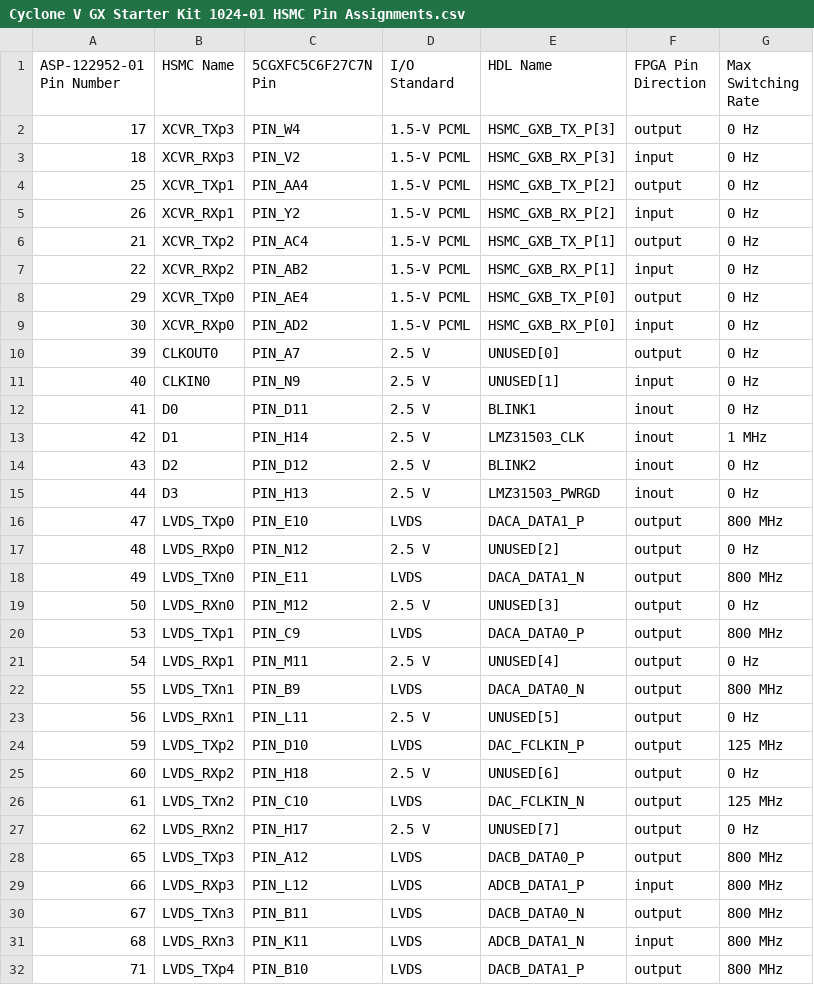
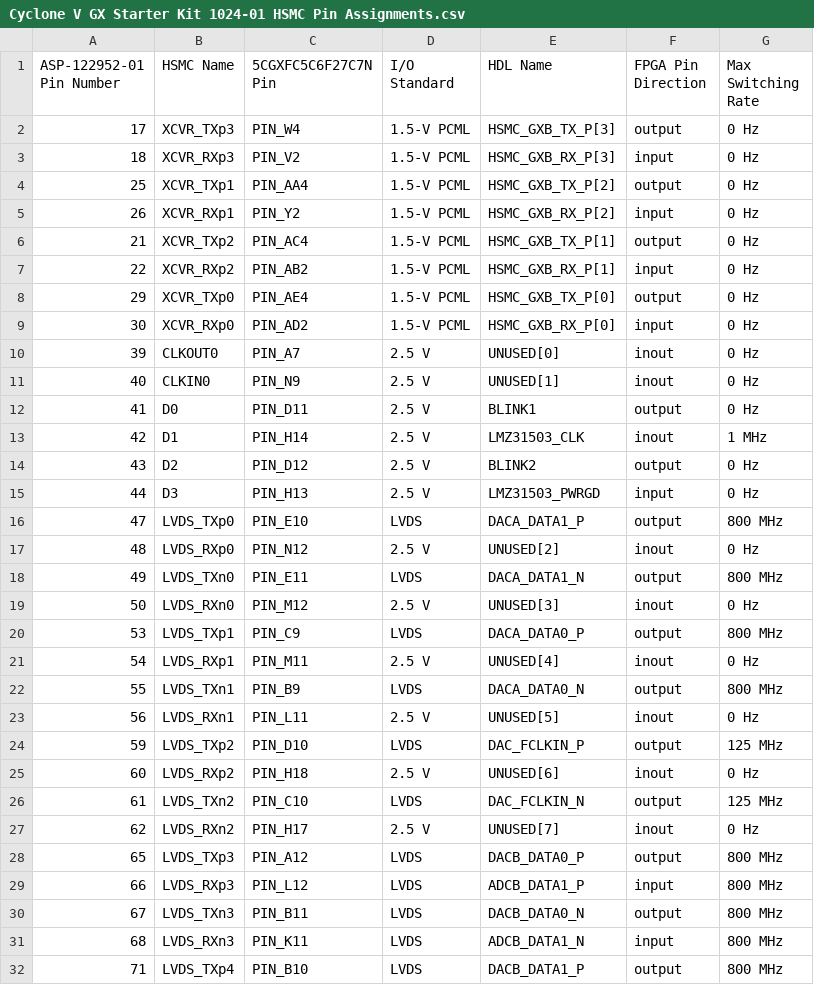
Before and after one commit to thomasrussellmurphy/1024_fpga_preparations, a CSV file: Cyclone V GX Starter Kit 1024-01 HSMC Pin Assignments.csv, drawn as a sheet; only a part is shown.

Commit message:
Correct signal directions on UNUSED and bank 2 CMOS-only signals

```diff
--- a/Cyclone V GX Starter Kit 1024-01 HSMC Pin Assignments.csv
+++ b/Cyclone V GX Starter Kit 1024-01 HSMC Pin Assignments.csv
@@ -9,20 +9,20 @@ ASP-122952-01 Pin Number,HSMC Name,5CGXFC5C6F27C7N Pin,I/O Standard,HDL Name,FPG
 30,XCVR_RXp0,PIN_AD2,1.5-V PCML,HSMC_GXB_RX_P[0],input,0 Hz
-39,CLKOUT0,PIN_A7,2.5 V,UNUSED[0],output,0 Hz
-40,CLKIN0,PIN_N9,2.5 V,UNUSED[1],input,0 Hz
-41,D0,PIN_D11,2.5 V,BLINK1,inout,0 Hz
+39,CLKOUT0,PIN_A7,2.5 V,UNUSED[0],inout,0 Hz
+40,CLKIN0,PIN_N9,2.5 V,UNUSED[1],inout,0 Hz
+41,D0,PIN_D11,2.5 V,BLINK1,output,0 Hz
 42,D1,PIN_H14,2.5 V,LMZ31503_CLK,inout,1 MHz
-43,D2,PIN_D12,2.5 V,BLINK2,inout,0 Hz
-44,D3,PIN_H13,2.5 V,LMZ31503_PWRGD,inout,0 Hz
+43,D2,PIN_D12,2.5 V,BLINK2,output,0 Hz
+44,D3,PIN_H13,2.5 V,LMZ31503_PWRGD,input,0 Hz
 47,LVDS_TXp0,PIN_E10,LVDS,DACA_DATA1_P,output,800 MHz
-48,LVDS_RXp0,PIN_N12,2.5 V,UNUSED[2],output,0 Hz
+48,LVDS_RXp0,PIN_N12,2.5 V,UNUSED[2],inout,0 Hz
 49,LVDS_TXn0,PIN_E11,LVDS,DACA_DATA1_N,output,800 MHz
-50,LVDS_RXn0,PIN_M12,2.5 V,UNUSED[3],output,0 Hz
+50,LVDS_RXn0,PIN_M12,2.5 V,UNUSED[3],inout,0 Hz
 53,LVDS_TXp1,PIN_C9,LVDS,DACA_DATA0_P,output,800 MHz
-54,LVDS_RXp1,PIN_M11,2.5 V,UNUSED[4],output,0 Hz
+54,LVDS_RXp1,PIN_M11,2.5 V,UNUSED[4],inout,0 Hz
 55,LVDS_TXn1,PIN_B9,LVDS,DACA_DATA0_N,output,800 MHz
-56,LVDS_RXn1,PIN_L11,2.5 V,UNUSED[5],output,0 Hz
+56,LVDS_RXn1,PIN_L11,2.5 V,UNUSED[5],inout,0 Hz
 59,LVDS_TXp2,PIN_D10,LVDS,DAC_FCLKIN_P,output,125 MHz
-60,LVDS_RXp2,PIN_H18,2.5 V,UNUSED[6],output,0 Hz
+60,LVDS_RXp2,PIN_H18,2.5 V,UNUSED[6],inout,0 Hz
 61,LVDS_TXn2,PIN_C10,LVDS,DAC_FCLKIN_N,output,125 MHz
-62,LVDS_RXn2,PIN_H17,2.5 V,UNUSED[7],output,0 Hz
+62,LVDS_RXn2,PIN_H17,2.5 V,UNUSED[7],inout,0 Hz
 65,LVDS_TXp3,PIN_A12,LVDS,DACB_DATA0_P,output,800 MHz
```
